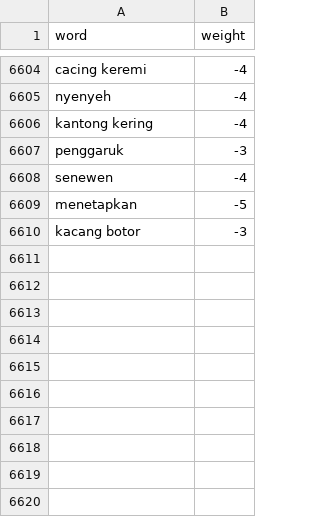
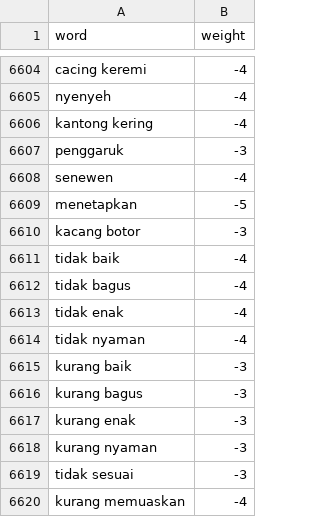
Before and after one commit to syahril-akbar/feedback-sentiment-analysis, a TSV file: kamus/lexicon/InSet_negatif.tsv, drawn as a sheet; only a part is shown, gaps mark what is left out; the diff names each change by its address in the sheet, - before the commit and + after, or states it on an @@ line.

```diff
--- a/kamus/lexicon/InSet_negatif.tsv
+++ b/kamus/lexicon/InSet_negatif.tsv
+row 6611: tidak baik | -4
+row 6612: tidak bagus | -4
+row 6613: tidak enak | -4
+row 6614: tidak nyaman | -4
+row 6615: kurang baik | -3
+row 6616: kurang bagus | -3
+row 6617: kurang enak | -3
+row 6618: kurang nyaman | -3
+row 6619: tidak sesuai | -3
+row 6620: kurang memuaskan | -4
```
Also changed, not shown: data/data_uji_manual.csv, 2 other files.
